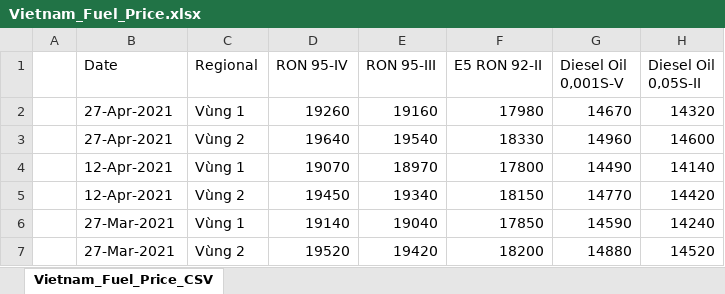
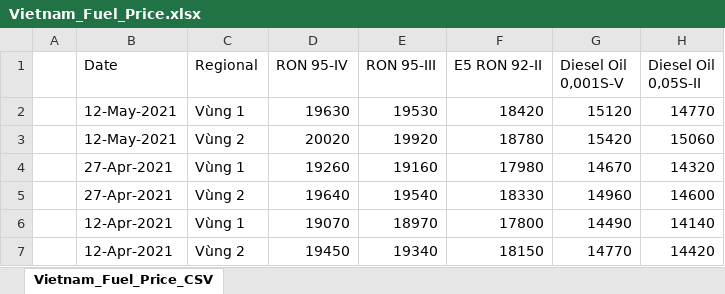
Before and after one commit to ngophuong/DSV_Dataset, an Excel workbook: Vietnam_Fuel_Price.xlsx, sheet Vietnam_Fuel_Price_CSV, drawn as a sheet; only a part is shown; the shorter side is filled out with more unchanged rows; values as stored, in another font and other column widths than the file's, no borders; the diff names each change by its address in the sheet, - before the commit and + after, or states it on an @@ line.

Commit message:
Update

```diff
--- a/Vietnam_Fuel_Price.xlsx (sheet Vietnam_Fuel_Price_CSV)
+++ b/Vietnam_Fuel_Price.xlsx (sheet Vietnam_Fuel_Price_CSV)
+row 2:  | 12-May-2021 | Vùng 1 | 19630 | 19530 | 18420 | 15120 | 14770
+row 3:  | 12-May-2021 | Vùng 2 | 20020 | 19920 | 18780 | 15420 | 15060
```
